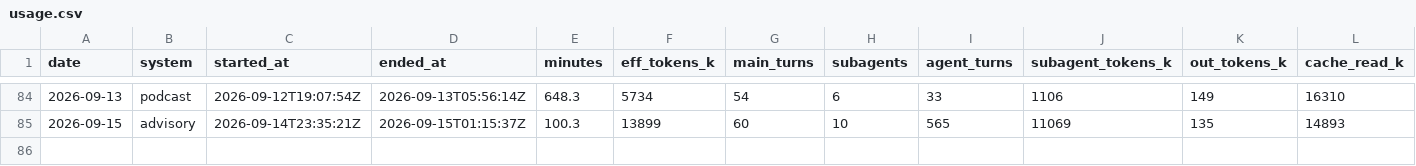
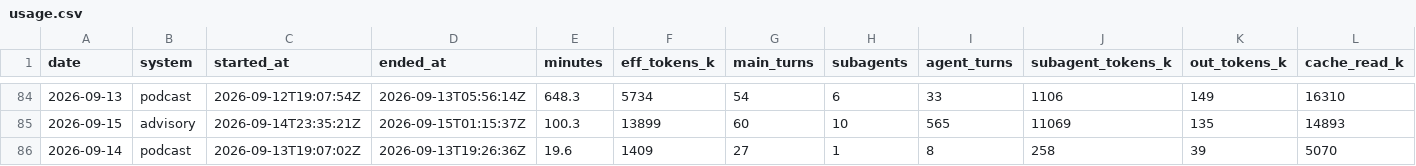
Before and after one commit to GunDamnBoy/kb-core, a CSV file: metrics/usage.csv, drawn as a sheet; only a part is shown, gaps mark what is left out; rows hold the shown columns only; the diff names each change by its address in the sheet, - before the commit and + after, or states it on an @@ line.

```diff
--- a/metrics/usage.csv
+++ b/metrics/usage.csv
+row 86: 2026-09-14 | podcast | 2026-09-13T19:07:02Z | 2026-09-13T19:26:36Z | 19.6 | 1409 | 27 | 1 | 8 | 258 | 39 | 5070
```
Also changed, not shown: 6 other files.
